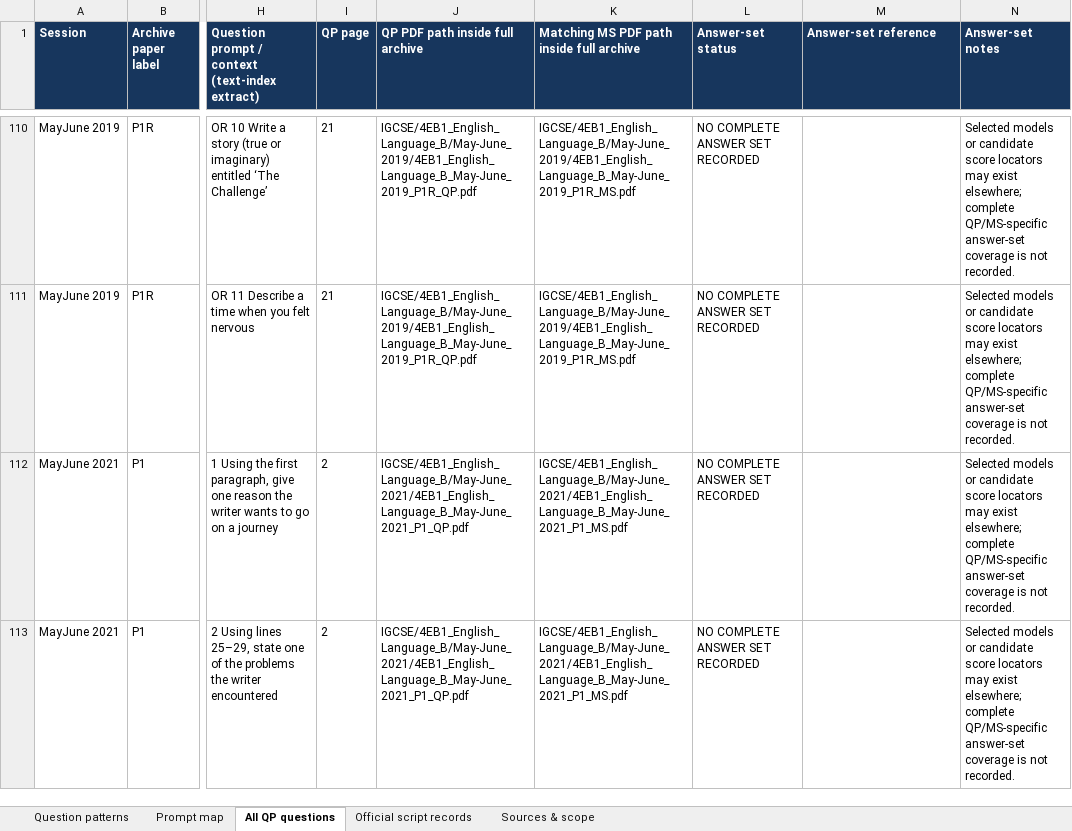
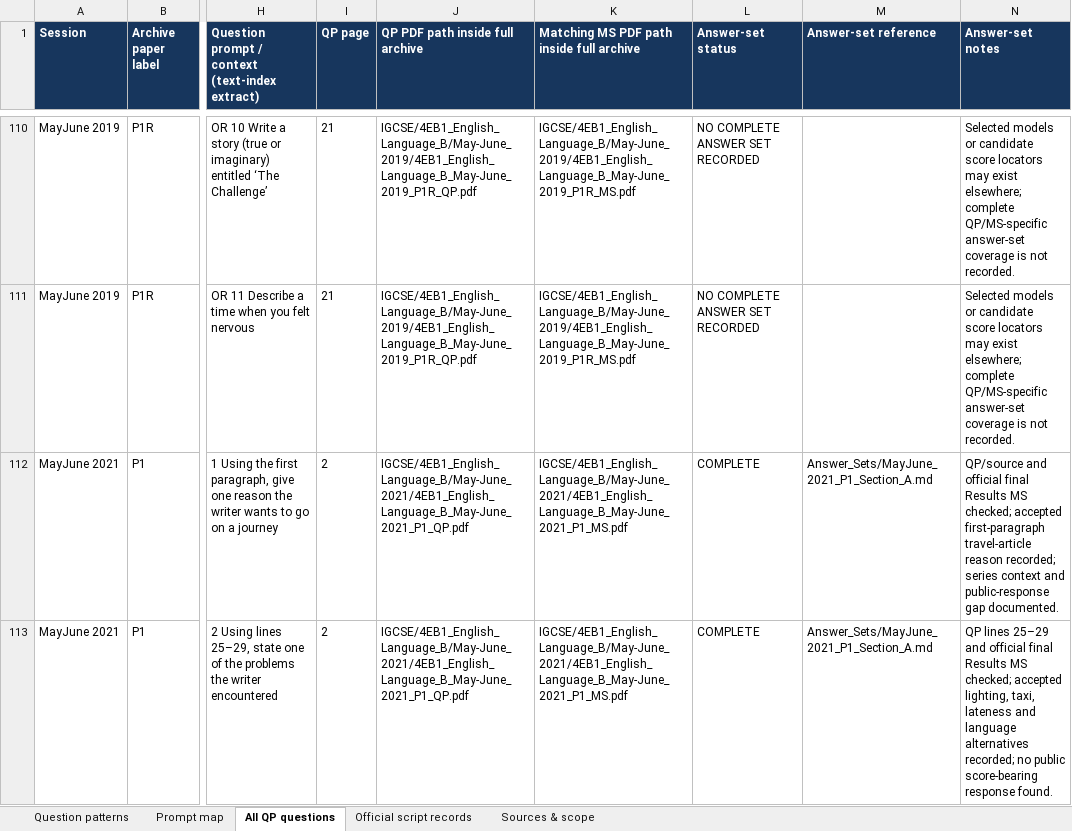
Before and after one commit to MythicalXenos/IGCSE-Omega, an Excel workbook: English_Answer_Bank/4EB1_Question_Type_Inventory.xlsx, sheet All QP questions, drawn as a sheet; only a part is shown, gaps mark what is left out; values as stored, in another font and other column widths than the file's, no borders; table styles not drawn; the diff covers the shown part only; the diff names each change by its address in the sheet, - before the commit and + after, or states it on an @@ line.

Commit message:
Add May/June 2021 English P1 Section A batch
Co-authored-by: arena-agent <297053741+arena-agent@users.noreply.github.com>

```diff
--- a/English_Answer_Bank/4EB1_Question_Type_Inventory.xlsx (sheet All QP questions)
+++ b/English_Answer_Bank/4EB1_Question_Type_Inventory.xlsx (sheet All QP questions)
-L112:L113 (Answer-set status): NO COMPLETE ANSWER SET RECORDED
+L112:L113 (Answer-set status): COMPLETE
-M112:M113 (Answer-set reference): (empty)
+M112:M113 (Answer-set reference): Answer_Sets/MayJune_2021_P1_Section_A.md
-N112 (Answer-set notes): Selected models or candidate score locators may exist elsewhere; complete QP/MS-specific answer-set coverage is not recorded.
+N112 (Answer-set notes): QP/source and official final Results MS checked; accepted first-paragraph travel-article reason recorded; series context and public-response gap documented.
-N113 (Answer-set notes): Selected models or candidate score locators may exist elsewhere; complete QP/MS-specific answer-set coverage is not recorded.
+N113 (Answer-set notes): QP lines 25–29 and official final Results MS checked; accepted lighting, taxi, lateness and language alternatives recorded; no public score-bearing response found.
```
Also changed, not shown: 15 edited cells elsewhere in this sheet, sheet Sources & scope, 12 other files.
